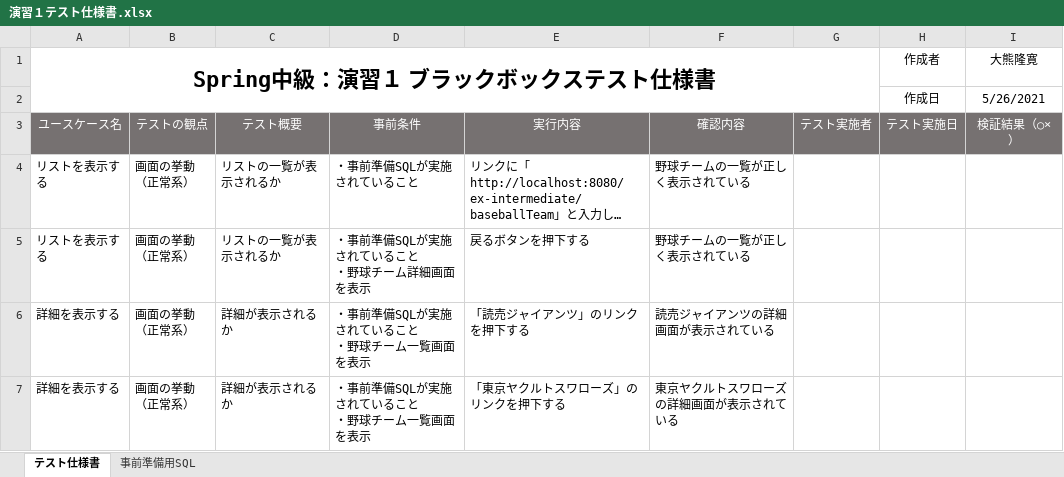
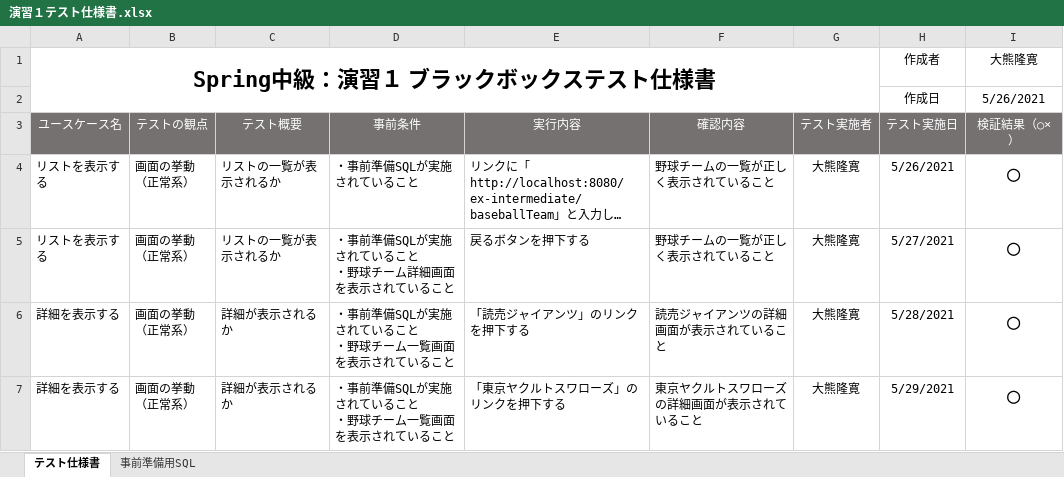
Before and after one commit to rks-ookuma/ex-intermediate, an Excel workbook: Document/演習１テスト仕様書.xlsx, sheet テスト仕様書, drawn as a sheet; long unchanged cells end in …; values as stored, in another font and other column widths than the file's, no borders; ↵ is a line break in a cell; the diff names each change by its address in the sheet, - before the commit and + after, or states it on an @@ line.

```diff
--- a/Document/演習１テスト仕様書.xlsx (sheet テスト仕様書)
+++ b/Document/演習１テスト仕様書.xlsx (sheet テスト仕様書)
-F4:F5 (確認内容): 野球チームの一覧が正しく表示されている
+F4:F5 (確認内容): 野球チームの一覧が正しく表示されていること
-G4:G7 (テスト実施者): (empty)
+G4:G7 (テスト実施者): 大熊隆寛
-H4 (テスト実施日): (empty)
+H4 (テスト実施日): 5/26/2021
-I4:I7 (検証結果（○×）): (empty)
+I4:I7 (検証結果（○×）): ○
-D5 (事前条件): ・事前準備SQLが実施されていること ↵ ・野球チーム詳細画面を表示
+D5 (事前条件): ・事前準備SQLが実施されていること ↵ ・野球チーム詳細画面を表示されていること
-H5 (テスト実施日): (empty)
+H5 (テスト実施日): 5/27/2021
-D6:D7 (事前条件): ・事前準備SQLが実施されていること ↵ ・野球チーム一覧画面を表示
+D6:D7 (事前条件): ・事前準備SQLが実施されていること ↵ ・野球チーム一覧画面を表示されていること
-F6 (確認内容): 読売ジャイアンツの詳細画面が表示されている
+F6 (確認内容): 読売ジャイアンツの詳細画面が表示されていること
-H6 (テスト実施日): (empty)
+H6 (テスト実施日): 5/28/2021
-F7 (確認内容): 東京ヤクルトスワローズの詳細画面が表示されている
+F7 (確認内容): 東京ヤクルトスワローズの詳細画面が表示されていること
-H7 (テスト実施日): (empty)
+H7 (テスト実施日): 5/29/2021
```
Also changed, not shown: 10 other files.
